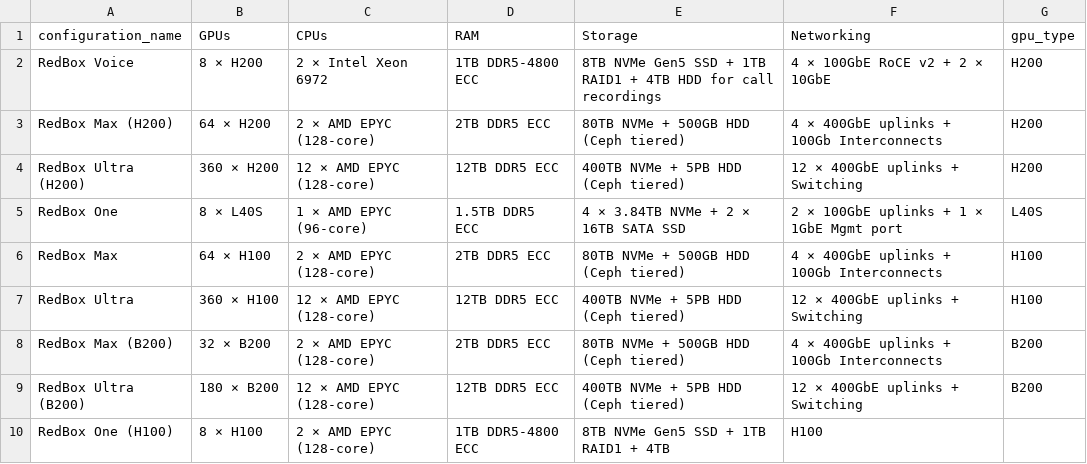
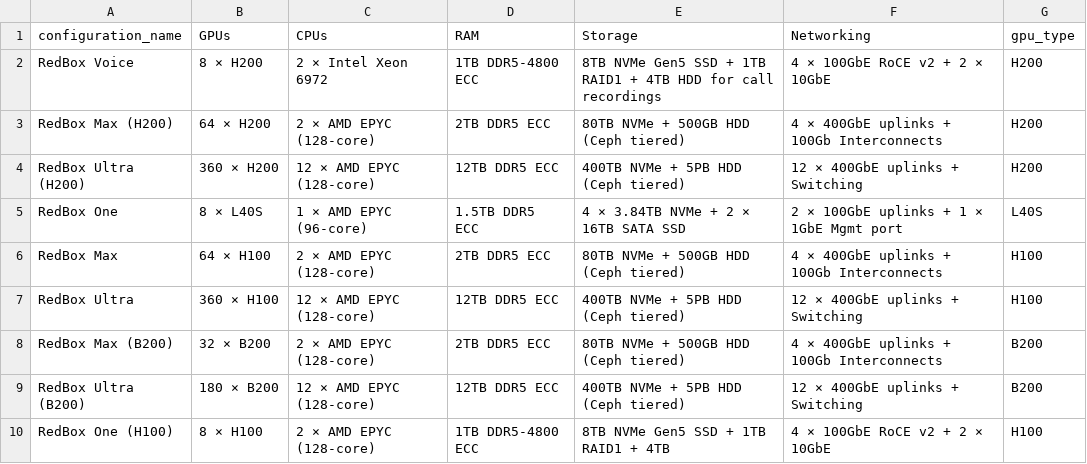
Before and after one commit to sdama88/Redsand-Calculator, a CSV file: redbox_configs.csv, drawn as a sheet.

Commit message:
Update redbox_configs.csv

```diff
--- a/redbox_configs.csv
+++ b/redbox_configs.csv
@@ -9,2 +9,2 @@ RedBox Max (B200),32 × B200,2 × AMD EPYC (128-core),2TB DDR5 ECC,80TB NVMe + 5
 RedBox Ultra (B200),180 × B200,12 × AMD EPYC (128-core),12TB DDR5 ECC,400TB NVMe + 5PB HDD (Ceph tiered),12 × 400GbE uplinks + Switching,B200
-RedBox One (H100),8 × H100,2 × AMD EPYC (128-core),1TB DDR5-4800 ECC,8TB NVMe Gen5 SSD + 1TB RAID1 + 4TB,H100
+RedBox One (H100),8 × H100,2 × AMD EPYC (128-core),1TB DDR5-4800 ECC,8TB NVMe Gen5 SSD + 1TB RAID1 + 4TB,4 × 100GbE RoCE v2 + 2 × 10GbE,H100
```
